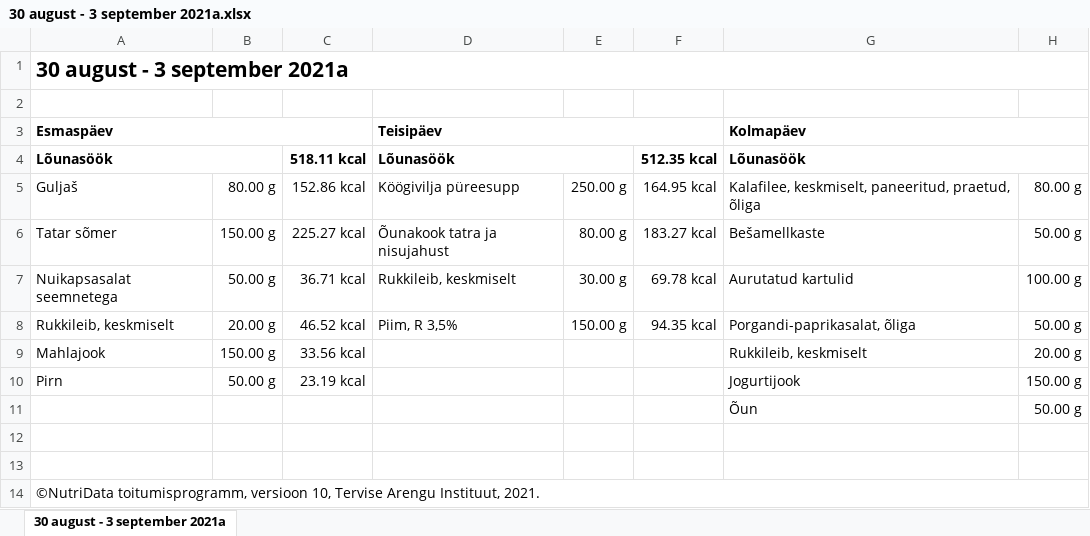
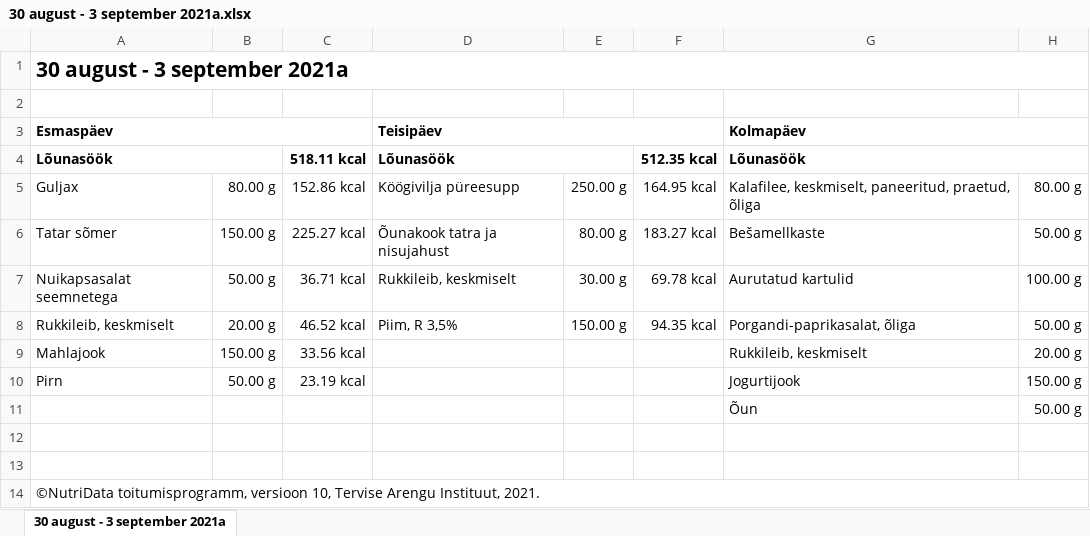
Before and after one commit to KarupoegPuhh/toidud_from_excel_to_docx, an Excel workbook: 30 august - 3 september 2021a.xlsx, sheet 30 august - 3 september 2021a, drawn as a sheet; only a part is shown; values as stored, in another font and other column widths than the file's, no borders; the diff names each change by its address in the sheet, - before the commit and + after, or states it on an @@ line.

```diff
--- a/30 august - 3 september 2021a.xlsx (sheet 30 august - 3 september 2021a)
+++ b/30 august - 3 september 2021a.xlsx (sheet 30 august - 3 september 2021a)
-A5: Guljaš
+A5: Guljax
```
Also changed, not shown: 4 other files.
